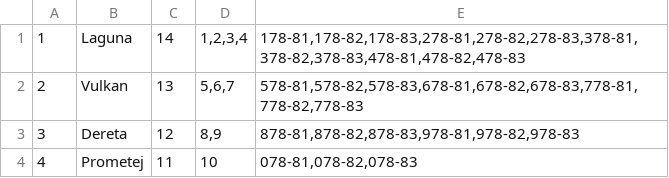
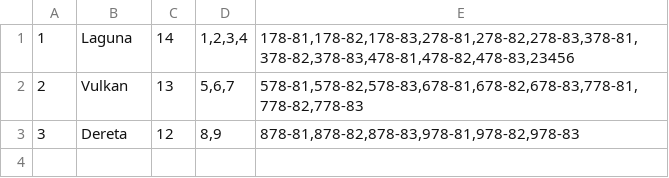
Before and after one commit to Napsay/Sajam-Knjiga, a CSV file: SajamKnjiga/Data/izdavaci.csv, drawn as a sheet.

```diff
--- a/SajamKnjiga/Data/izdavaci.csv
+++ b/SajamKnjiga/Data/izdavaci.csv
@@ -1,4 +1,3 @@
-1|Laguna|14|1,2,3,4|178-81,178-82,178-83,278-81,278-82,278-83,378-81,378-82,378-83,478-81,478-82,478-83
+1|Laguna|14|1,2,3,4|178-81,178-82,178-83,278-81,278-82,278-83,378-81,378-82,378-83,478-81,478-82,478-83,23456
 2|Vulkan|13|5,6,7|578-81,578-82,578-83,678-81,678-82,678-83,778-81,778-82,778-83
 3|Dereta|12|8,9|878-81,878-82,878-83,978-81,978-82,978-83
-4|Prometej|11|10|078-81,078-82,078-83
```
Also changed, not shown: SajamKnjiga/Data/autor_knjiga.csv, SajamKnjiga/Data/autori.csv, 5 other files.
